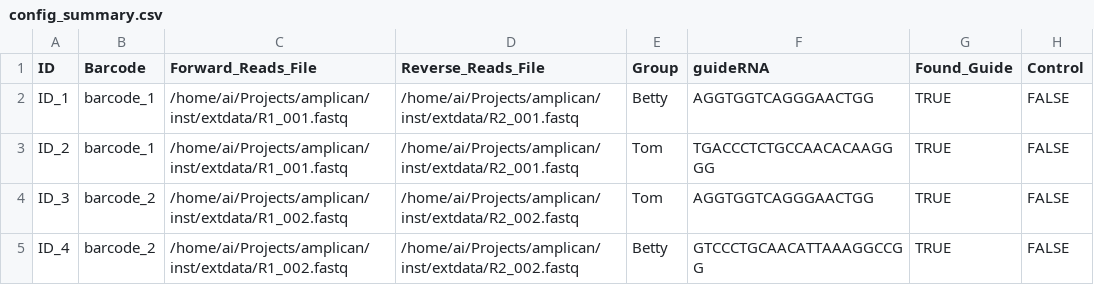
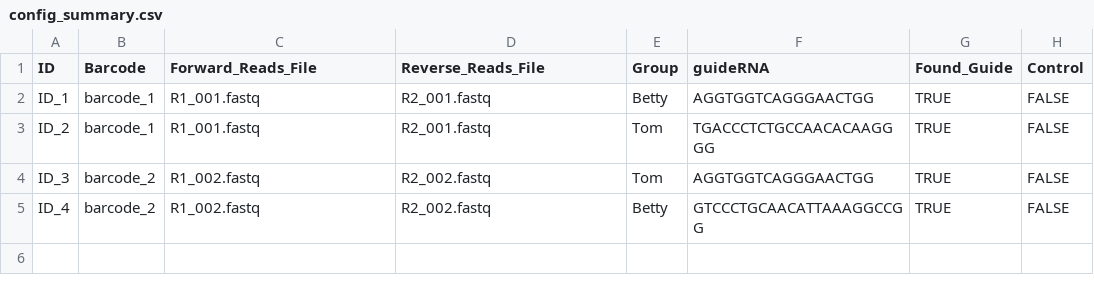
Before and after one commit to valenlab/amplican, a CSV file: inst/extdata/results/config_summary.csv, drawn as a sheet; only a part is shown; the diff names each change by its address in the sheet, - before the commit and + after, or states it on an @@ line.

```diff
--- a/inst/extdata/results/config_summary.csv
+++ b/inst/extdata/results/config_summary.csv
-C2:C3 (Forward_Reads_File): /home/ai/Projects/amplican/inst/extdata/R1_001.fastq
+C2:C3 (Forward_Reads_File): R1_001.fastq
-D2:D3 (Reverse_Reads_File): /home/ai/Projects/amplican/inst/extdata/R2_001.fastq
+D2:D3 (Reverse_Reads_File): R2_001.fastq
-C4:C5 (Forward_Reads_File): /home/ai/Projects/amplican/inst/extdata/R1_002.fastq
+C4:C5 (Forward_Reads_File): R1_002.fastq
-D4:D5 (Reverse_Reads_File): /home/ai/Projects/amplican/inst/extdata/R2_002.fastq
+D4:D5 (Reverse_Reads_File): R2_002.fastq
```
Also changed, not shown: 25 other files.
